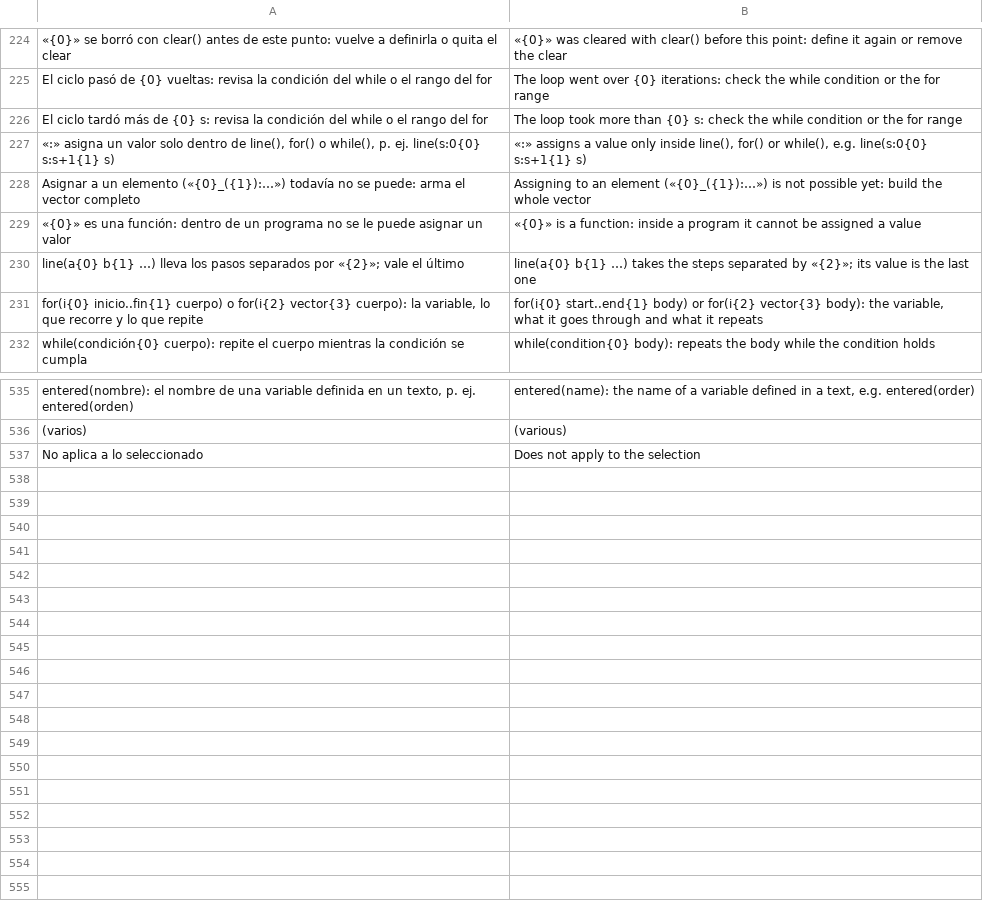
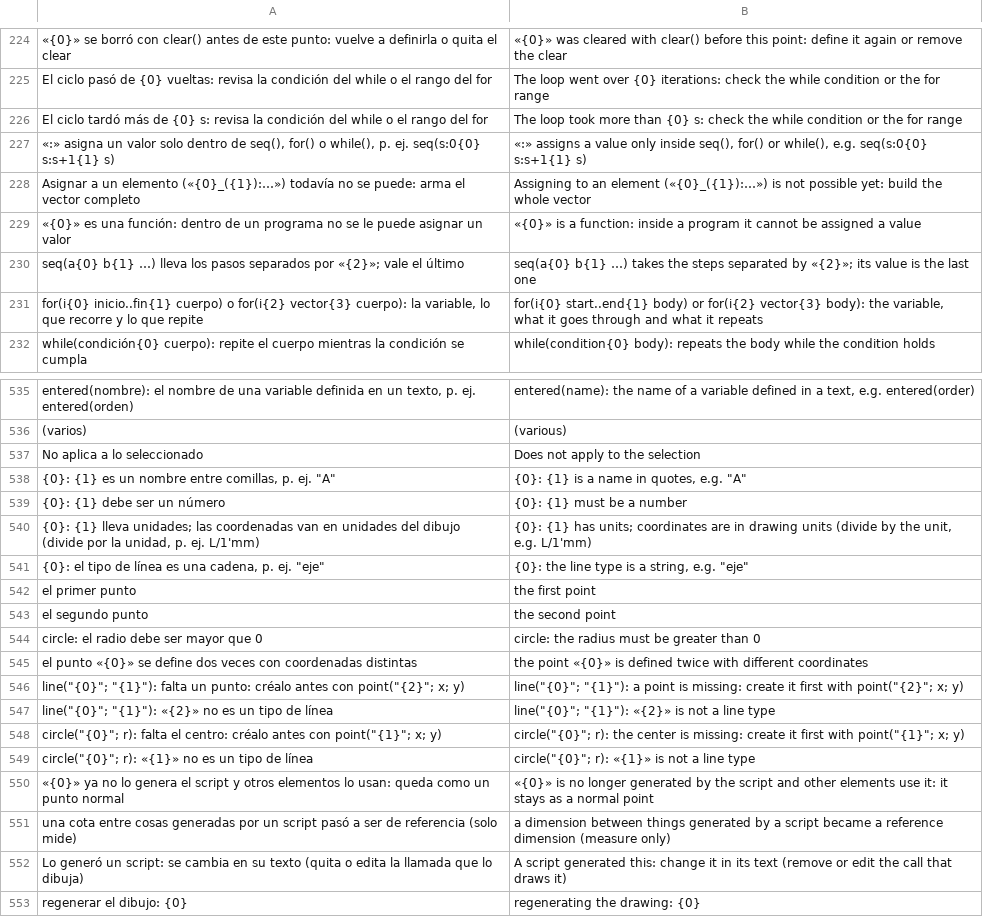
Before and after one commit to oscampo/a-cad, a TSV file: tools/i18n/js3.tsv, drawn as a sheet; only a part is shown, gaps mark what is left out.

```diff
--- a/tools/i18n/js3.tsv
+++ b/tools/i18n/js3.tsv
@@ -226,6 +226,6 @@ El ciclo pasó de {0} vueltas: revisa la condición del while o el rango del for
 El ciclo tardó más de {0} s: revisa la condición del while o el rango del for	The loop took more than {0} s: check the while condition or the for range
-«:» asigna un valor solo dentro de line(), for() o while(), p. ej. line(s:0{0} s:s+1{1} s)	«:» assigns a value only inside line(), for() or while(), e.g. line(s:0{0} s:s+1{1} s)
+«:» asigna un valor solo dentro de seq(), for() o while(), p. ej. seq(s:0{0} s:s+1{1} s)	«:» assigns a value only inside seq(), for() or while(), e.g. seq(s:0{0} s:s+1{1} s)
 Asignar a un elemento («{0}_({1}):…») todavía no se puede: arma el vector completo	Assigning to an element («{0}_({1}):…») is not possible yet: build the whole vector
 «{0}» es una función: dentro de un programa no se le puede asignar un valor	«{0}» is a function: inside a program it cannot be assigned a value
-line(a{0} b{1} …) lleva los pasos separados por «{2}»; vale el último	line(a{0} b{1} …) takes the steps separated by «{2}»; its value is the last one
+seq(a{0} b{1} …) lleva los pasos separados por «{2}»; vale el último	seq(a{0} b{1} …) takes the steps separated by «{2}»; its value is the last one
 for(i{0} inicio..fin{1} cuerpo) o for(i{2} vector{3} cuerpo): la variable, lo que recorre y lo que repite	for(i{0} start..end{1} body) or for(i{2} vector{3} body): the variable, what it goes through and what it repeats
@@ -537 +537,17 @@ entered(nombre): el nombre de una variable definida en un texto, p. ej. entered(
 No aplica a lo seleccionado	Does not apply to the selection
+{0}: {1} es un nombre entre comillas, p. ej. "A"	{0}: {1} is a name in quotes, e.g. "A"
+{0}: {1} debe ser un número	{0}: {1} must be a number
+{0}: {1} lleva unidades; las coordenadas van en unidades del dibujo (divide por la unidad, p. ej. L/1'mm)	{0}: {1} has units; coordinates are in drawing units (divide by the unit, e.g. L/1'mm)
+{0}: el tipo de línea es una cadena, p. ej. "eje"	{0}: the line type is a string, e.g. "eje"
+el primer punto	the first point
+el segundo punto	the second point
+circle: el radio debe ser mayor que 0	circle: the radius must be greater than 0
+el punto «{0}» se define dos veces con coordenadas distintas	the point «{0}» is defined twice with different coordinates
+line("{0}"; "{1}"): falta un punto: créalo antes con point("{2}"; x; y)	line("{0}"; "{1}"): a point is missing: create it first with point("{2}"; x; y)
+line("{0}"; "{1}"): «{2}» no es un tipo de línea	line("{0}"; "{1}"): «{2}» is not a line type
+circle("{0}"; r): falta el centro: créalo antes con point("{1}"; x; y)	circle("{0}"; r): the center is missing: create it first with point("{1}"; x; y)
+circle("{0}"; r): «{1}» no es un tipo de línea	circle("{0}"; r): «{1}» is not a line type
+«{0}» ya no lo genera el script y otros elementos lo usan: queda como un punto normal	«{0}» is no longer generated by the script and other elements use it: it stays as a normal point
+una cota entre cosas generadas por un script pasó a ser de referencia (solo mide)	a dimension between things generated by a script became a reference dimension (measure only)
+Lo generó un script: se cambia en su texto (quita o edita la llamada que lo dibuja)	A script generated this: change it in its text (remove or edit the call that draws it)
+regenerar el dibujo: {0}	regenerating the drawing: {0}
```
Also changed, not shown: tools/i18n/ref/funcref.tsv, 18 other files.
